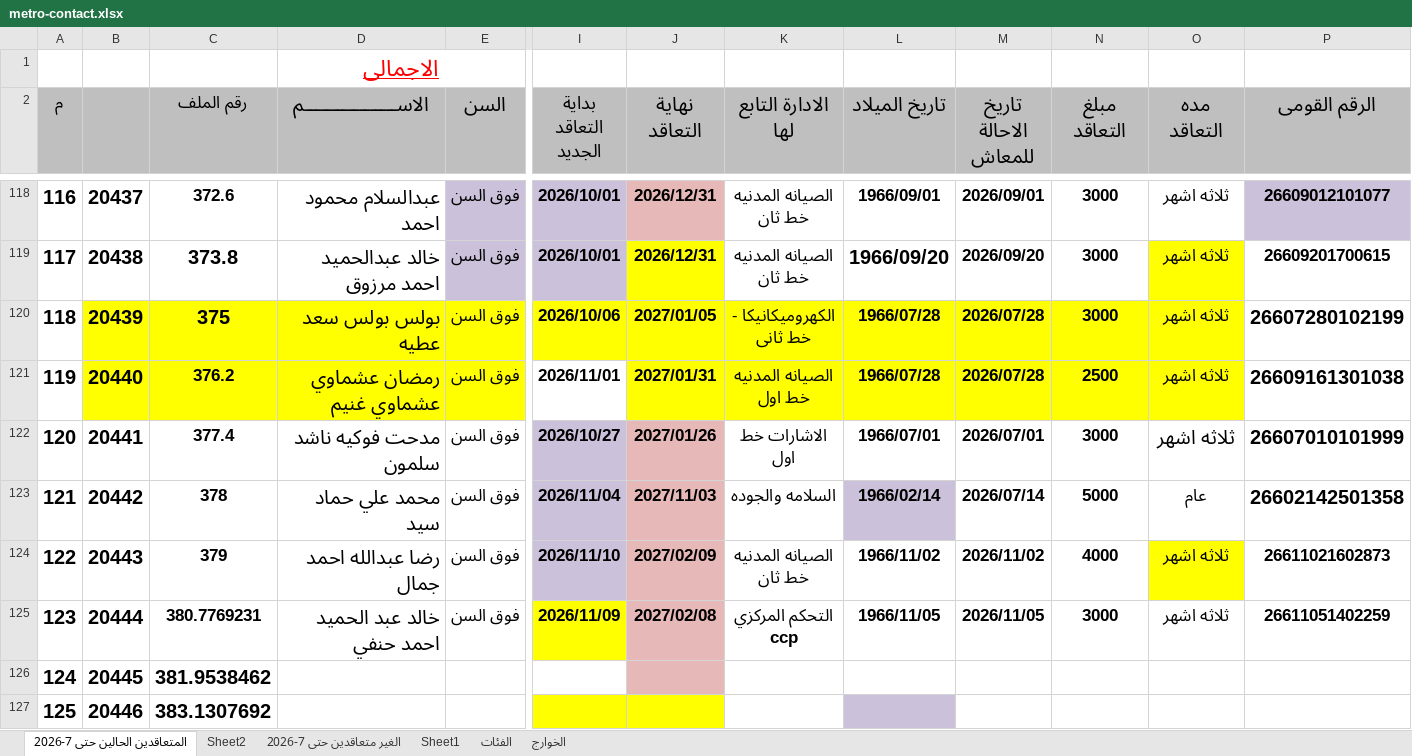
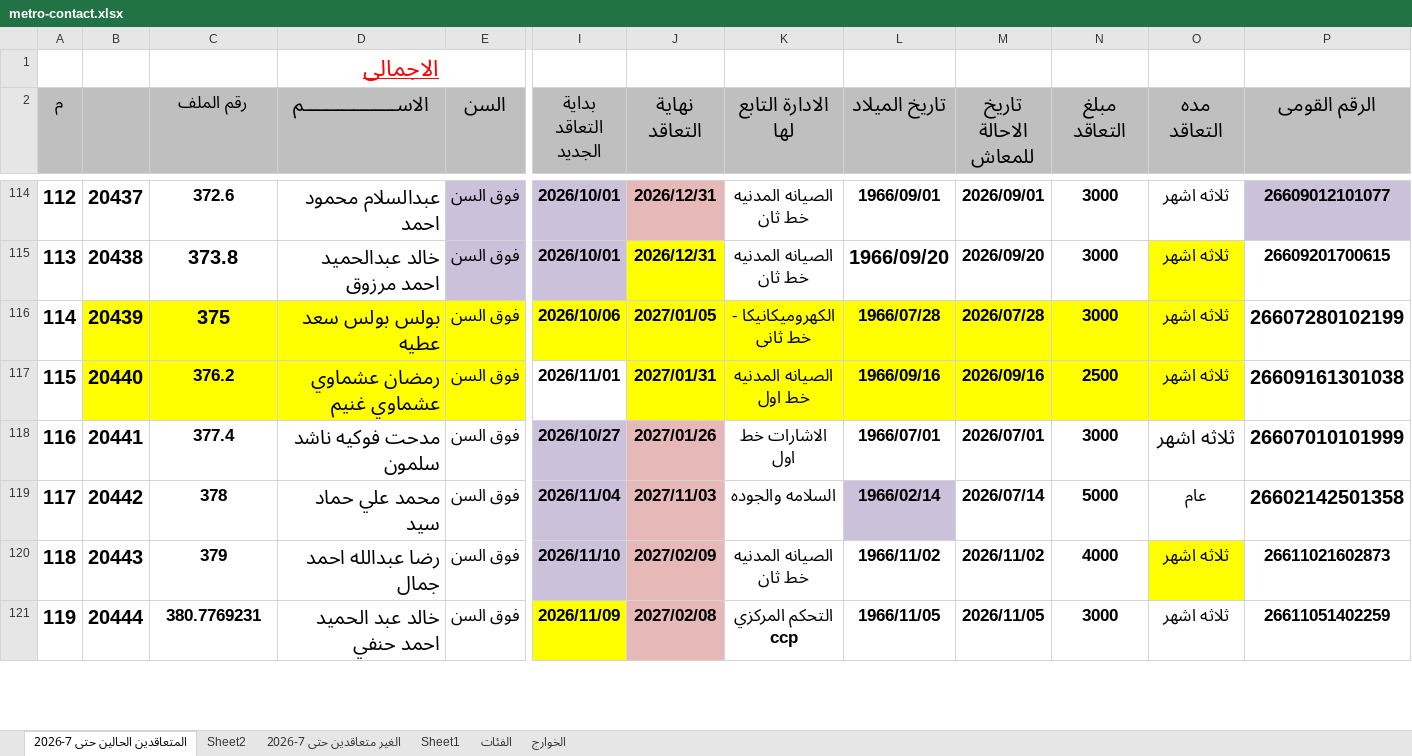
Before and after one commit to alisaeed9x/Metro, an Excel workbook: metro-contact.xlsx, sheet المتعاقدين الحالين حتى 7-2026, drawn as a sheet; only a part is shown, gaps mark what is left out; values as stored, in another font and other column widths than the file's, no borders; removed rows and columns are numbered as before the commit, all else as after; rows hold the shown columns only; the diff covers the shown part only; the diff names each change by its address in the sheet, - before the commit and + after, or states it on an @@ line.

Commit message:
auto update (44 cells, +4, -8)

```diff
--- a/metro-contact.xlsx (sheet المتعاقدين الحالين حتى 7-2026)
+++ b/metro-contact.xlsx (sheet المتعاقدين الحالين حتى 7-2026)
@@ column A (م) renumbered from row 101 down @@
-L117 (تاريخ الميلاد): 1966/07/28
+L117 (تاريخ الميلاد): 1966/09/16
-M117 (تاريخ الاحالة للمعاش): 2026/07/28
+M117 (تاريخ الاحالة للمعاش): 2026/09/16
-row 126: 124 | 20445 | 381.9538462
-row 127: 125 | 20446 | 383.1307692
```
Also changed, not shown: 4 added rows, 6 removed rows and 24 edited cells elsewhere in this sheet, sheet الغير متعاقدين حتى 7-2026.
